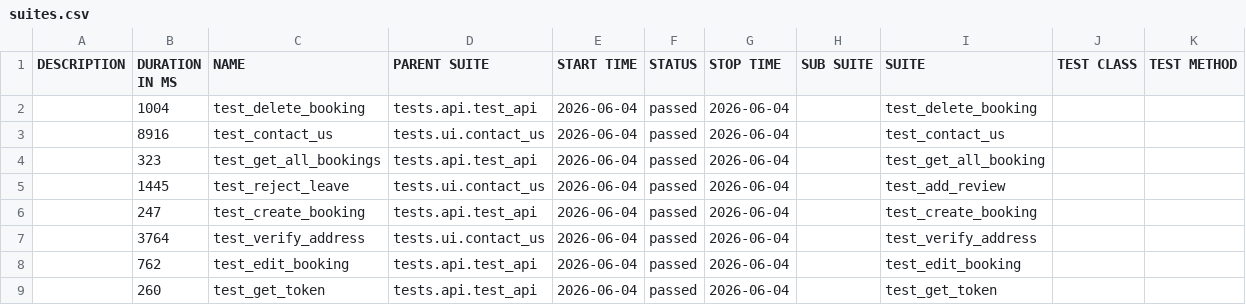
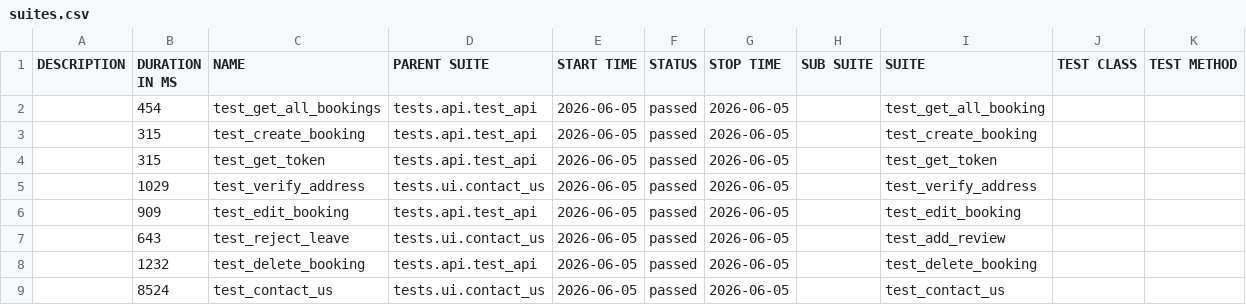
Before and after one commit to LuisVu99/Demo_for_CI_CD, a CSV file: data/suites.csv, drawn as a sheet.

```diff
--- a/data/suites.csv
+++ b/data/suites.csv
@@ -1,9 +1,9 @@
 "DESCRIPTION","DURATION IN MS","NAME","PARENT SUITE","START TIME","STATUS","STOP TIME","SUB SUITE","SUITE","TEST CLASS","TEST METHOD"
-"","1004","test_delete_booking","tests.api.test_api","2026-06-04","passed","2026-06-04","","test_delete_booking","",""
-"","8916","test_contact_us","tests.ui.contact_us","2026-06-04","passed","2026-06-04","","test_contact_us","",""
-"","323","test_get_all_bookings","tests.api.test_api","2026-06-04","passed","2026-06-04","","test_get_all_booking","",""
-"","1445","test_reject_leave","tests.ui.contact_us","2026-06-04","passed","2026-06-04","","test_add_review","",""
-"","247","test_create_booking","tests.api.test_api","2026-06-04","passed","2026-06-04","","test_create_booking","",""
-"","3764","test_verify_address","tests.ui.contact_us","2026-06-04","passed","2026-06-04","","test_verify_address","",""
-"","762","test_edit_booking","tests.api.test_api","2026-06-04","passed","2026-06-04","","test_edit_booking","",""
-"","260","test_get_token","tests.api.test_api","2026-06-04","passed","2026-06-04","","test_get_token","",""
+"","454","test_get_all_bookings","tests.api.test_api","2026-06-05","passed","2026-06-05","","test_get_all_booking","",""
+"","315","test_create_booking","tests.api.test_api","2026-06-05","passed","2026-06-05","","test_create_booking","",""
+"","315","test_get_token","tests.api.test_api","2026-06-05","passed","2026-06-05","","test_get_token","",""
+"","1029","test_verify_address","tests.ui.contact_us","2026-06-05","passed","2026-06-05","","test_verify_address","",""
+"","909","test_edit_booking","tests.api.test_api","2026-06-05","passed","2026-06-05","","test_edit_booking","",""
+"","643","test_reject_leave","tests.ui.contact_us","2026-06-05","passed","2026-06-05","","test_add_review","",""
+"","1232","test_delete_booking","tests.api.test_api","2026-06-05","passed","2026-06-05","","test_delete_booking","",""
+"","8524","test_contact_us","tests.ui.contact_us","2026-06-05","passed","2026-06-05","","test_contact_us","",""
```
Also changed, not shown: 48 other files.
